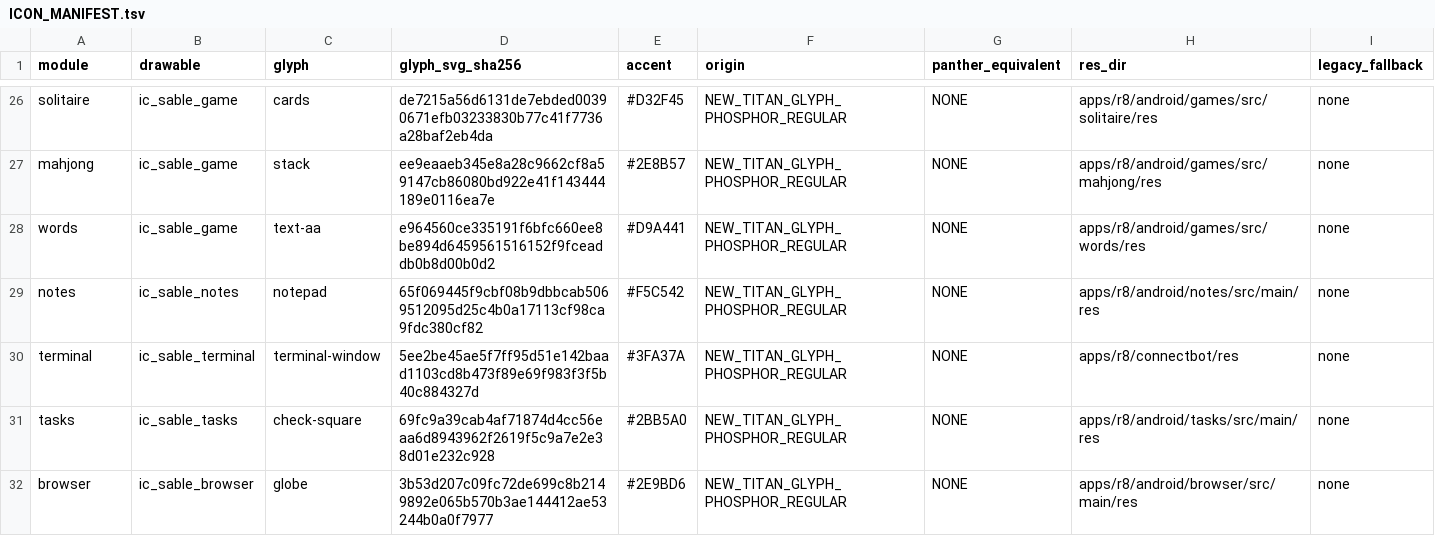
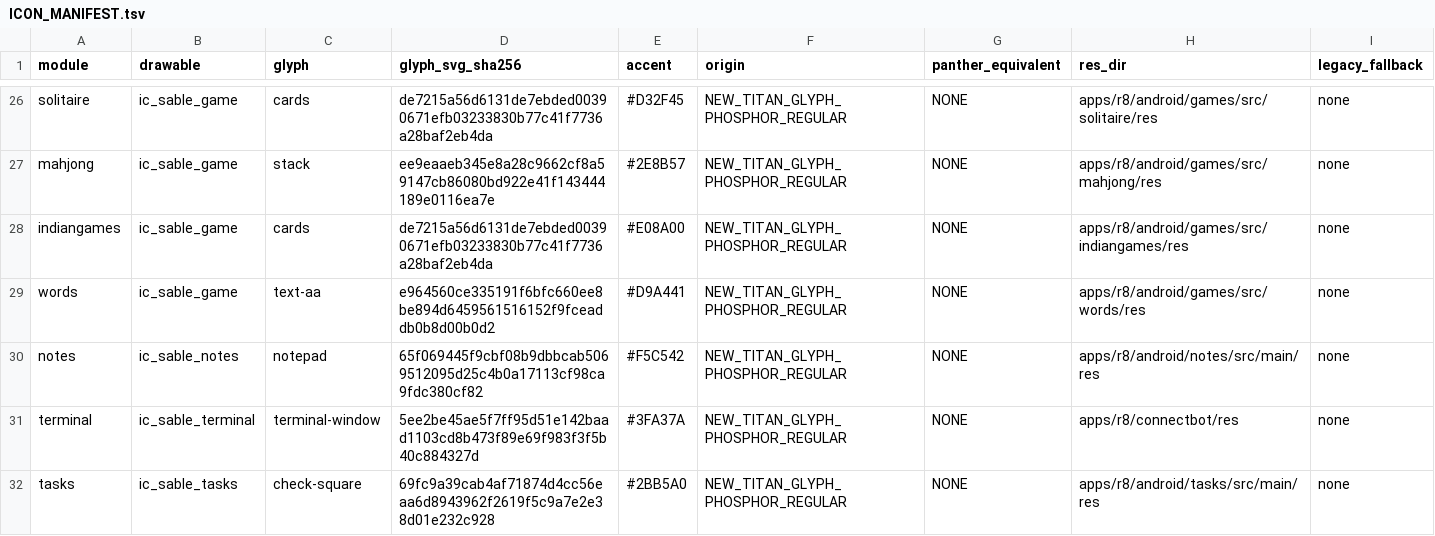
Before and after one commit to aimindseye/zinwaq25-sableos, a TSV file: sable-src/third_party/phosphor-icons/ICON_MANIFEST.tsv, drawn as a sheet; only a part is shown, gaps mark what is left out; the shorter side is filled out with more unchanged rows; the diff names each change by its address in the sheet, - before the commit and + after, or states it on an @@ line.

```diff
--- a/sable-src/third_party/phosphor-icons/ICON_MANIFEST.tsv
+++ b/sable-src/third_party/phosphor-icons/ICON_MANIFEST.tsv
+row 28: indiangames | ic_sable_game | cards | de7215a56d6131de7ebded00390671efb03233830b77c41f7736a28baf2eb4da | #E08A00 | NEW_TITAN_GLYPH_PHOSPHOR_REGULAR | NONE | apps/r8/android/games/src/indiangames/res | none
```
Also changed, not shown: 22 other files.
